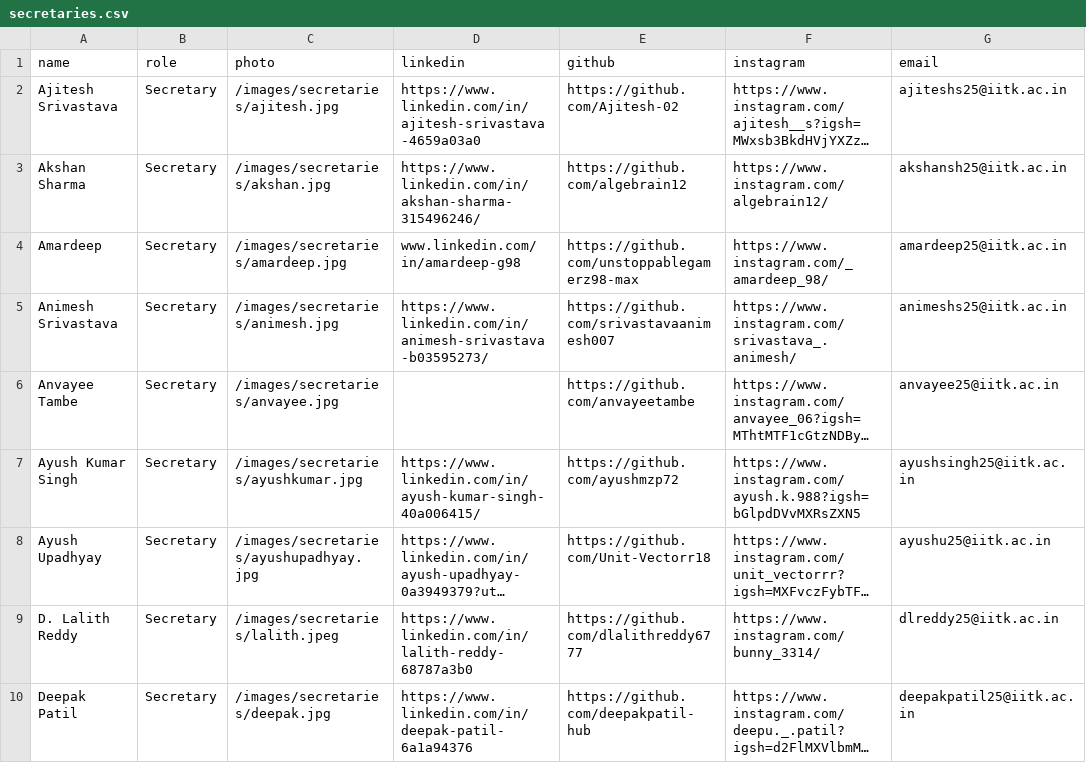
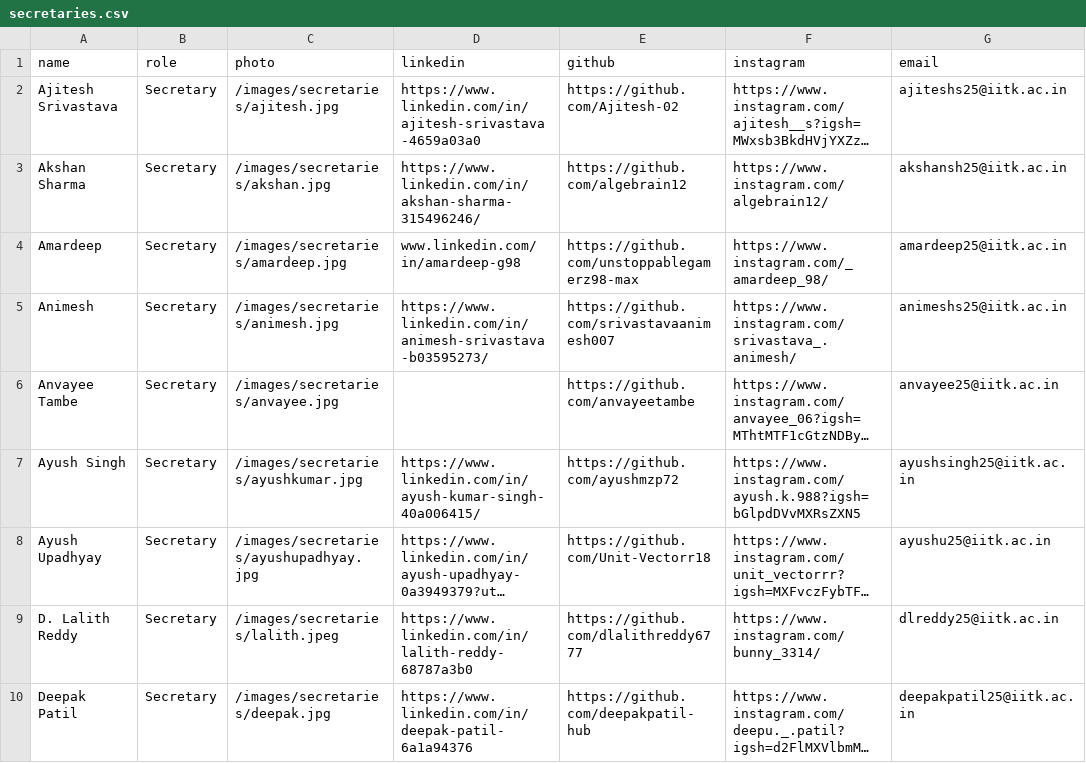
Before and after one commit to abhikash08/iitk-gamedev-club-website, a CSV file: public/data/secretaries.csv, drawn as a sheet; only a part is shown; long unchanged cells end in …; the diff covers the shown part only; the diff names each change by its address in the sheet, - before the commit and + after, or states it on an @@ line.

Commit message:
name fixes

```diff
--- a/public/data/secretaries.csv
+++ b/public/data/secretaries.csv
-A5 (name): Animesh Srivastava
+A5 (name): Animesh
-A7 (name): Ayush Kumar Singh
+A7 (name): Ayush Singh
```
Also changed, not shown: 5 edited cells elsewhere in this file.
